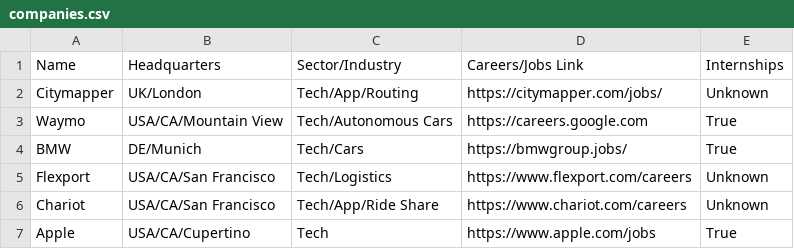
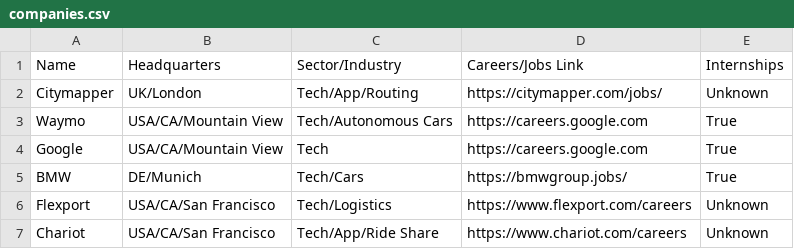
Before and after one commit to davidbailey/tum, a CSV file: companies.csv, drawn as a sheet; only a part is shown; the shorter side is filled out with more unchanged rows; the diff names each change by its address in the sheet, - before the commit and + after, or states it on an @@ line.

Commit message:
Update companies.csv

```diff
--- a/companies.csv
+++ b/companies.csv
+row 4: Google | USA/CA/Mountain View | Tech | https://careers.google.com | True
```
